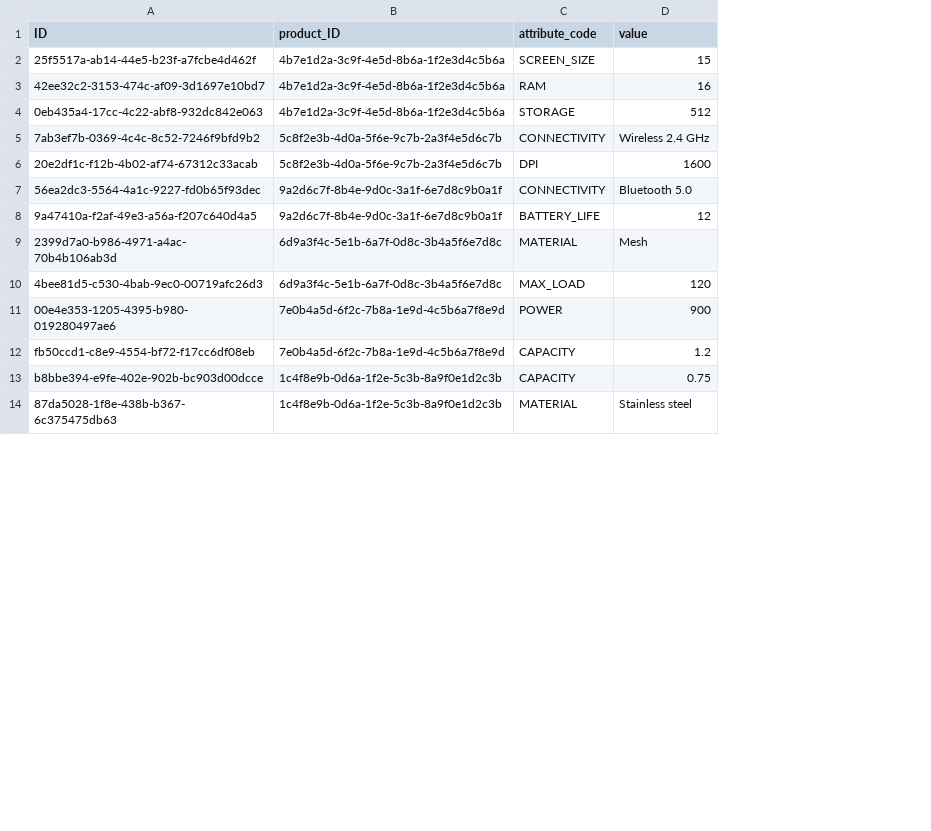
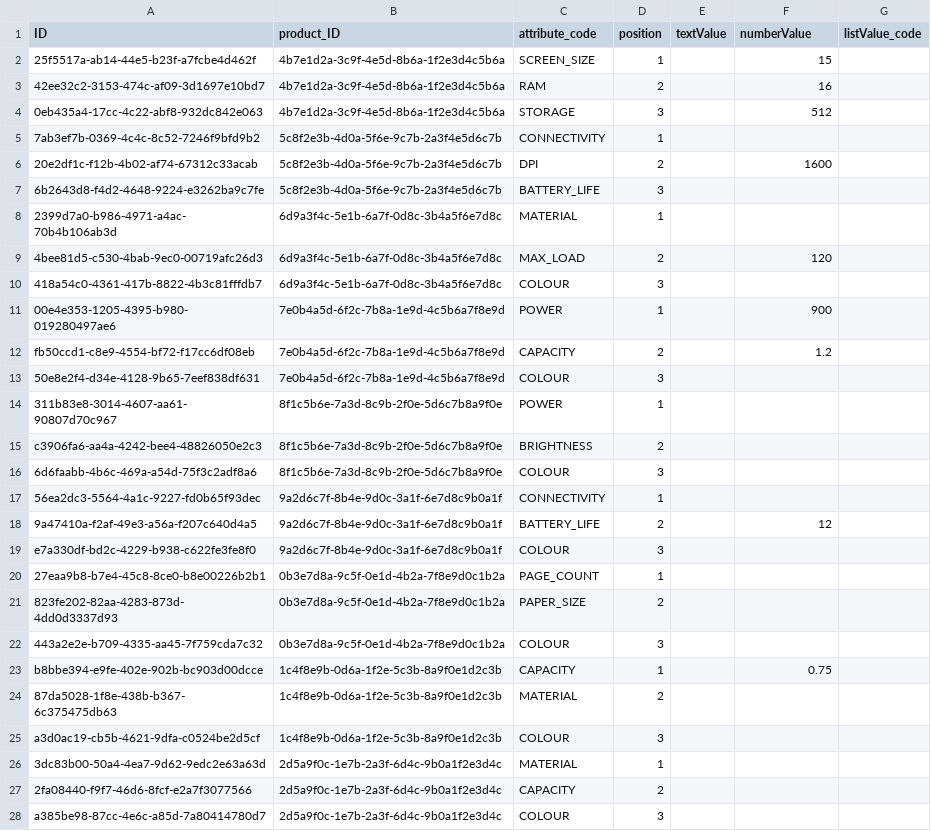
Before and after one commit to daiedy/Test_CAP, a CSV file: db/data/my.catalog-ProductDetails.csv, drawn as a sheet; only a part is shown; removed rows and columns are numbered as before the commit, all else as after; the diff covers the shown part only; the diff names each change by its address in the sheet, - before the commit and + after, or states it on an @@ line.

```diff
--- a/db/data/my.catalog-ProductDetails.csv
+++ b/db/data/my.catalog-ProductDetails.csv
+column D (position), rows 2-6: 1 | 2 | 3 | 1 | 2; rows 8-9: 1 | 2; rows 11-12: 1 | 2; rows 23-24: 1 | 2
+column E (textValue), empty
+column G (listValue_code), empty
-F1: value
+F1: numberValue
-F5 (numberValue): Wireless 2.4 GHz
+F5 (numberValue): (empty)
-row 7: 56ea2dc3-5564-4a1c-9227-fd0b65f93dec | 9a2d6c7f-8b4e-9d0c-3a1f-6e7d8c9b0a1f | CONNECTIVITY | Bluetooth 5.0
+row 7: 6b2643d8-f4d2-4648-9224-e3262ba9c7fe | 5c8f2e3b-4d0a-5f6e-9c7b-2a3f4e5d6c7b | BATTERY_LIFE | 3
-F8 (numberValue): Mesh
+F8 (numberValue): (empty)
+row 10: 418a54c0-4361-417b-8822-4b3c81fffdb7 | 6d9a3f4c-5e1b-6a7f-0d8c-3b4a5f6e7d8c | COLOUR | 3
+row 13: 50e8e2f4-d34e-4128-9b65-7eef838df631 | 7e0b4a5d-6f2c-7b8a-1e9d-4c5b6a7f8e9d | COLOUR | 3
+row 14: 311b83e8-3014-4607-aa61-90807d70c967 | 8f1c5b6e-7a3d-8c9b-2f0e-5d6c7b8a9f0e | POWER | 1
+row 15: c3906fa6-aa4a-4242-bee4-48826050e2c3 | 8f1c5b6e-7a3d-8c9b-2f0e-5d6c7b8a9f0e | BRIGHTNESS | 2
+row 16: 6d6faabb-4b6c-469a-a54d-75f3c2adf8a6 | 8f1c5b6e-7a3d-8c9b-2f0e-5d6c7b8a9f0e | COLOUR | 3
+row 17: 56ea2dc3-5564-4a1c-9227-fd0b65f93dec | 9a2d6c7f-8b4e-9d0c-3a1f-6e7d8c9b0a1f | CONNECTIVITY | 1
@@ row 8 moved to row 18: 9a47410a-f2af-49e3-a56a-f207c640d4a5 @@
+row 19: e7a330df-bd2c-4229-b938-c622fe3fe8f0 | 9a2d6c7f-8b4e-9d0c-3a1f-6e7d8c9b0a1f | COLOUR | 3
+row 20: 27eaa9b8-b7e4-45c8-8ce0-b8e00226b2b1 | 0b3e7d8a-9c5f-0e1d-4b2a-7f8e9d0c1b2a | PAGE_COUNT | 1
+row 21: 823fe202-82aa-4283-873d-4dd0d3337d93 | 0b3e7d8a-9c5f-0e1d-4b2a-7f8e9d0c1b2a | PAPER_SIZE | 2
+row 22: 443a2e2e-b709-4335-aa45-7f759cda7c32 | 0b3e7d8a-9c5f-0e1d-4b2a-7f8e9d0c1b2a | COLOUR | 3
-F24 (numberValue): Stainless steel
+F24 (numberValue): (empty)
+row 25: a3d0ac19-cb5b-4621-9dfa-c0524be2d5cf | 1c4f8e9b-0d6a-1f2e-5c3b-8a9f0e1d2c3b | COLOUR | 3
+row 26: 3dc83b00-50a4-4ea7-9d62-9edc2e63a63d | 2d5a9f0c-1e7b-2a3f-6d4c-9b0a1f2e3d4c | MATERIAL | 1
+row 27: 2fa08440-f9f7-46d6-8fcf-e2a7f3077566 | 2d5a9f0c-1e7b-2a3f-6d4c-9b0a1f2e3d4c | CAPACITY | 2
+row 28: a385be98-87cc-4e6c-a85d-7a80414780d7 | 2d5a9f0c-1e7b-2a3f-6d4c-9b0a1f2e3d4c | COLOUR | 3
```
Also changed, not shown: 17 added rows and 1 removed row elsewhere in this file, db/data/my.catalog-DetailAttributes.csv, db/data/my.catalog-SubcategoryAttributes.csv, 44 other files.
